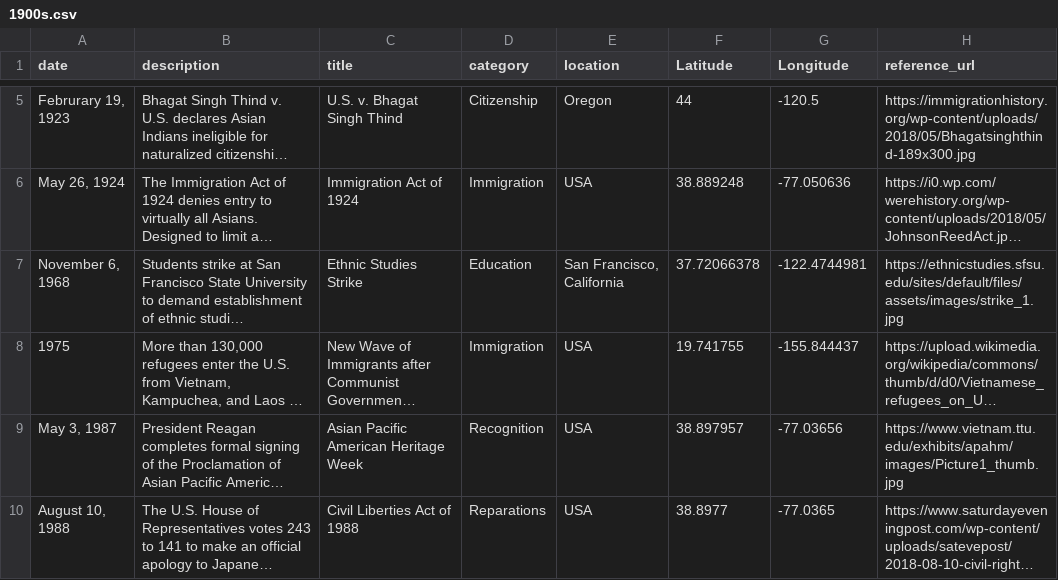
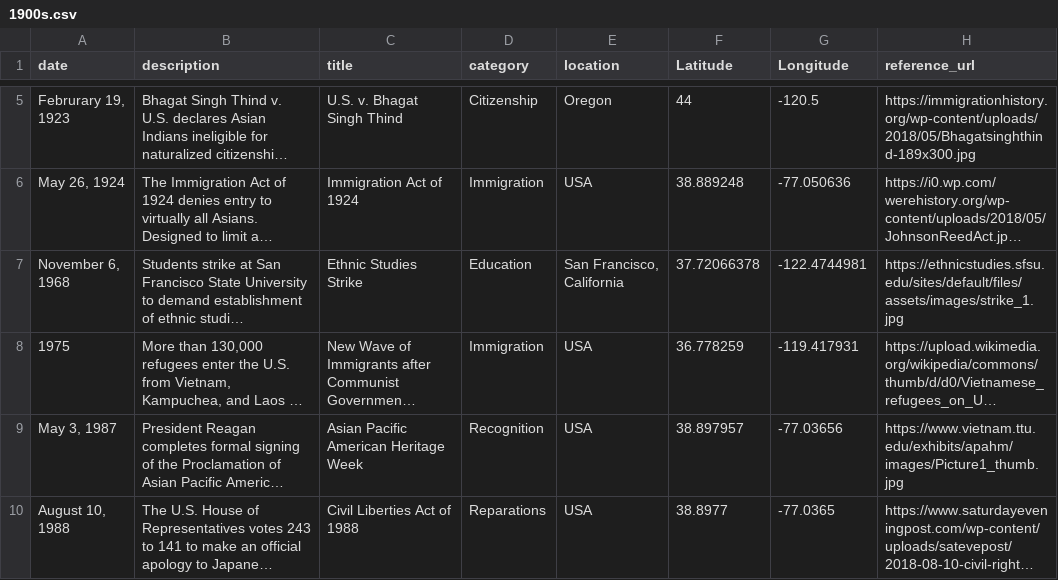
Before and after one commit to adrianaromero819/DH151, a CSV file: Week4/data/1900s.csv, drawn as a sheet; only a part is shown, gaps mark what is left out; long unchanged cells end in …; the diff names each change by its address in the sheet, - before the commit and + after, or states it on an @@ line.

Commit message:
individualcodingweek4

```diff
--- a/Week4/data/1900s.csv
+++ b/Week4/data/1900s.csv
-F8 (Latitude): 19.741755
+F8 (Latitude): 36.778259
-G8 (Longitude): -155.844437
+G8 (Longitude): -119.417931
```
